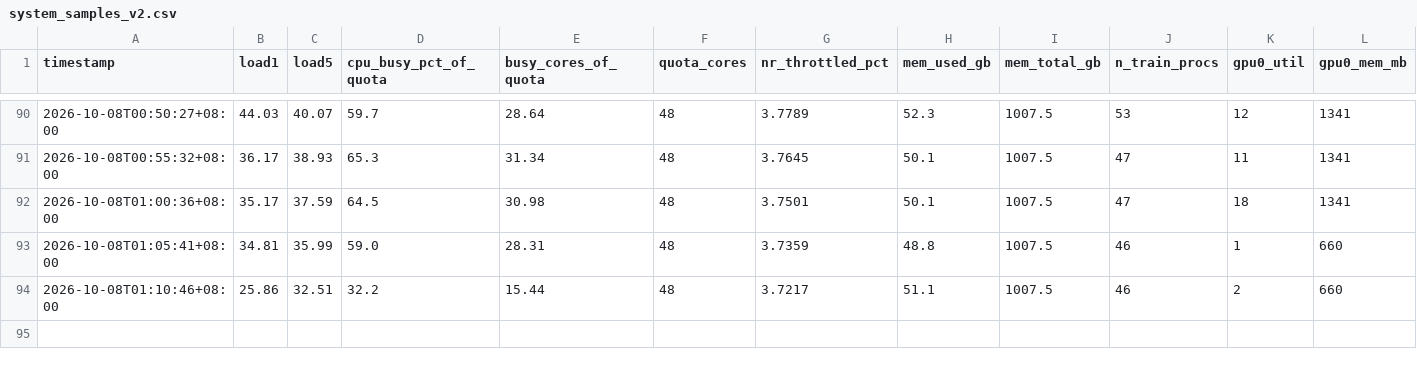
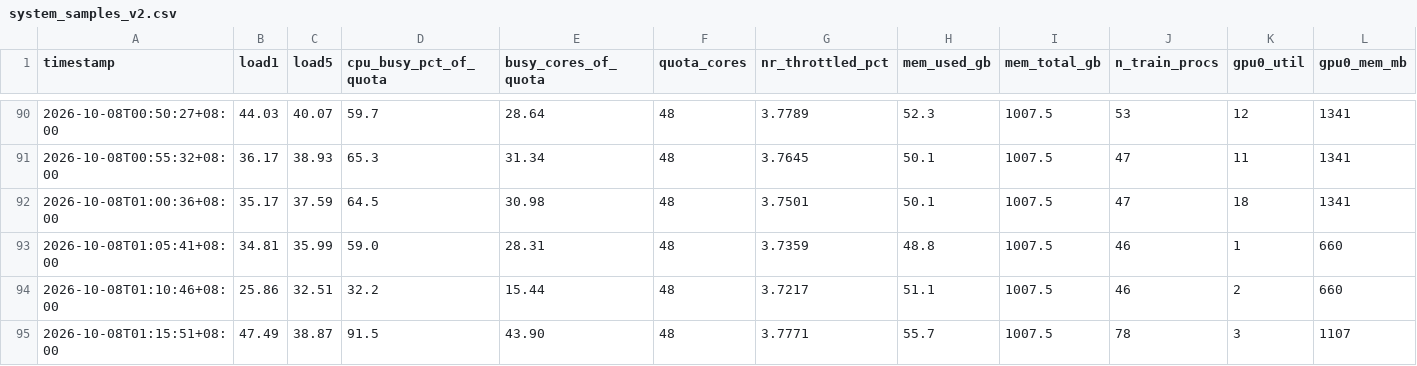
Before and after one commit to David-JayTao/SEU-SRTP, a CSV file: experiments/2026-10-07-08-formal6m/system/system_samples_v2.csv, drawn as a sheet; only a part is shown, gaps mark what is left out; rows hold the shown columns only; the diff names each change by its address in the sheet, - before the commit and + after, or states it on an @@ line.

```diff
--- a/experiments/2026-10-07-08-formal6m/system/system_samples_v2.csv
+++ b/experiments/2026-10-07-08-formal6m/system/system_samples_v2.csv
+row 95: 2026-10-08T01:15:51+08:00 | 47.49 | 38.87 | 91.5 | 43.90 | 48 | 3.7771 | 55.7 | 1007.5 | 78 | 3 | 1107
```
Also changed, not shown: experiments/2026-10-07-08-formal6m/metrics/equal_sample.csv, experiments/2026-10-07-08-formal6m/metrics/throughput_history.csv, 4 other files.
